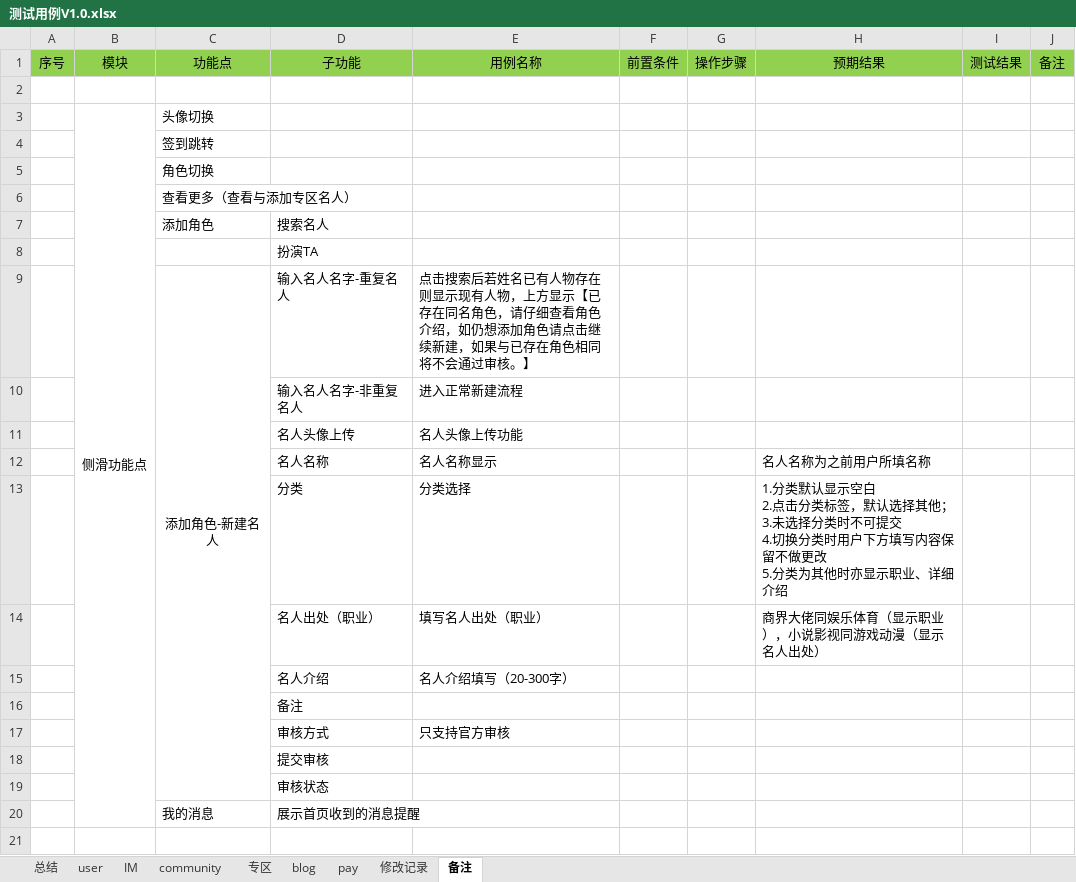
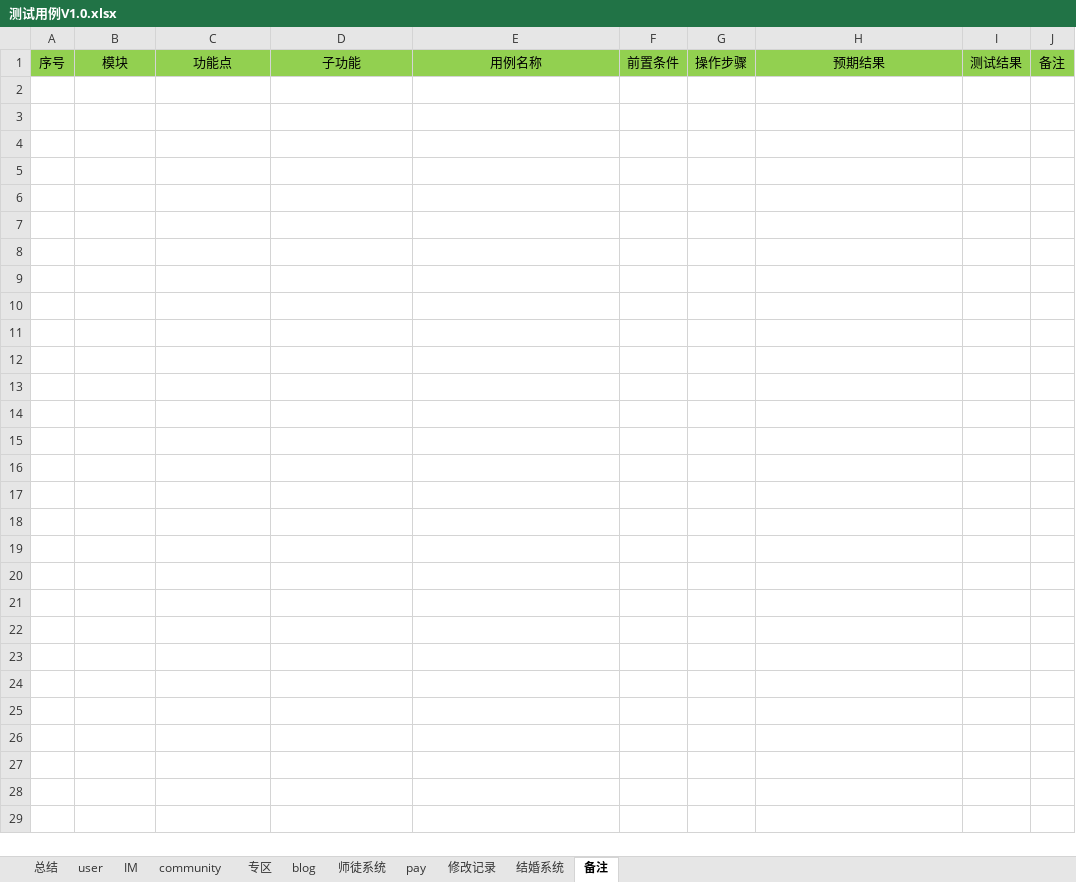
Before and after one commit to virtueqwl/TestCase, an Excel workbook: 测试用例V1.0.xlsx, sheet 备注, drawn as a sheet; only a part is shown; values as stored, in another font and other column widths than the file's, no borders; conditional formats not drawn; ↵ is a line break in a cell; the diff covers the shown part only; the diff names each change by its address in the sheet, - before the commit and + after, or states it on an @@ line.

```diff
--- a/测试用例V1.0.xlsx (sheet 备注)
+++ b/测试用例V1.0.xlsx (sheet 备注)
+sheet tab: 师徒系统
+sheet tab: 结婚系统
-row 2: (empty)
-row 3:  | 侧滑功能点 | 头像切换
-row 4:  |  | 签到跳转
-row 5:  |  | 角色切换
-row 6:  |  | 查看更多（查看与添加专区名人）
-row 7:  |  | 添加角色 | 搜索名人
-row 8:  |  |  | 扮演TA
-row 9:  |  | 添加角色-新建名人 | 输入名人名字-重复名人 | 点击搜索后若姓名已有人物存在则显示现有人物，上方显示【已存在同名角色，请仔细查看角色介绍，如仍想添加角色请点击继续新建，如果与已存在角色相同将不会通过审核。】
-row 10:  |  |  | 输入名人名字-非重复名人 | 进入正常新建流程
-row 11:  |  |  | 名人头像上传 | 名人头像上传功能
-row 12:  |  |  | 名人名称 | 名人名称显示 |  |  | 名人名称为之前用户所填名称
-row 13:  |  |  | 分类 | 分类选择 |  |  | 1.分类默认显示空白 ↵ 2.点击分类标签，默认选择其他；3.未选择分类时不可提交 ↵ 4.切换分类时用户下方填写内容保留不做更改 ↵ 5.分类为其他时亦显示职业、详细介绍
-row 14:  |  |  | 名人出处（职业） | 填写名人出处（职业） |  |  | 商界大佬同娱乐体育（显示职业），小说影视同游戏动漫（显示名人出处）
-row 15:  |  |  | 名人介绍 | 名人介绍填写（20-300字）
-row 16:  |  |  | 备注
-row 17:  |  |  | 审核方式 | 只支持官方审核
-row 18:  |  |  | 提交审核
-row 19:  |  |  | 审核状态
-row 20:  |  | 我的消息 | 展示首页收到的消息提醒
-row 21: (empty)
```
Also changed, not shown: 60 removed rows elsewhere in this sheet, sheet user, sheet 专区, sheet community.
